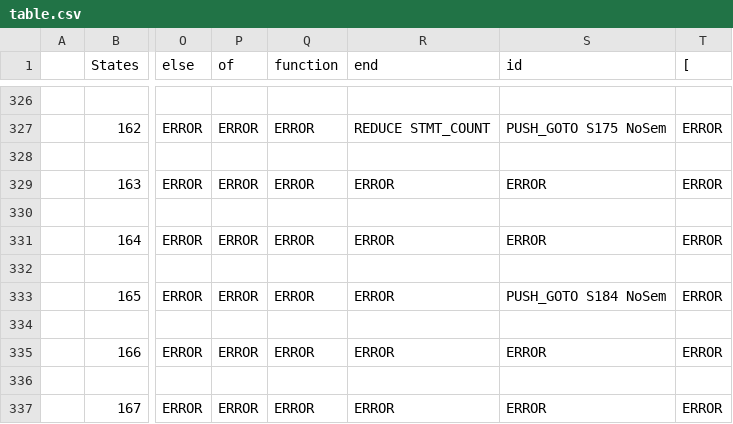
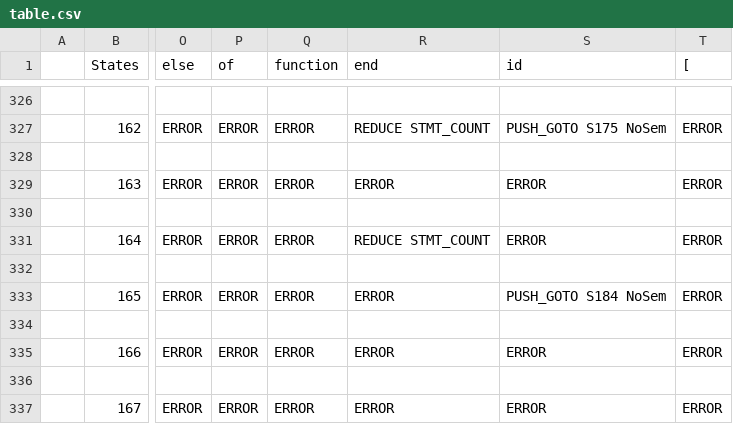
Before and after one commit to hamidreza004/pacal-compiler, a CSV file: table.csv, drawn as a sheet; only a part is shown, gaps mark what is left out; the diff names each change by its address in the sheet, - before the commit and + after, or states it on an @@ line.

```diff
--- a/table.csv
+++ b/table.csv
-R331 (end): ERROR
+R331 (end): REDUCE STMT_COUNT
```
Also changed, not shown: 3 other files.
